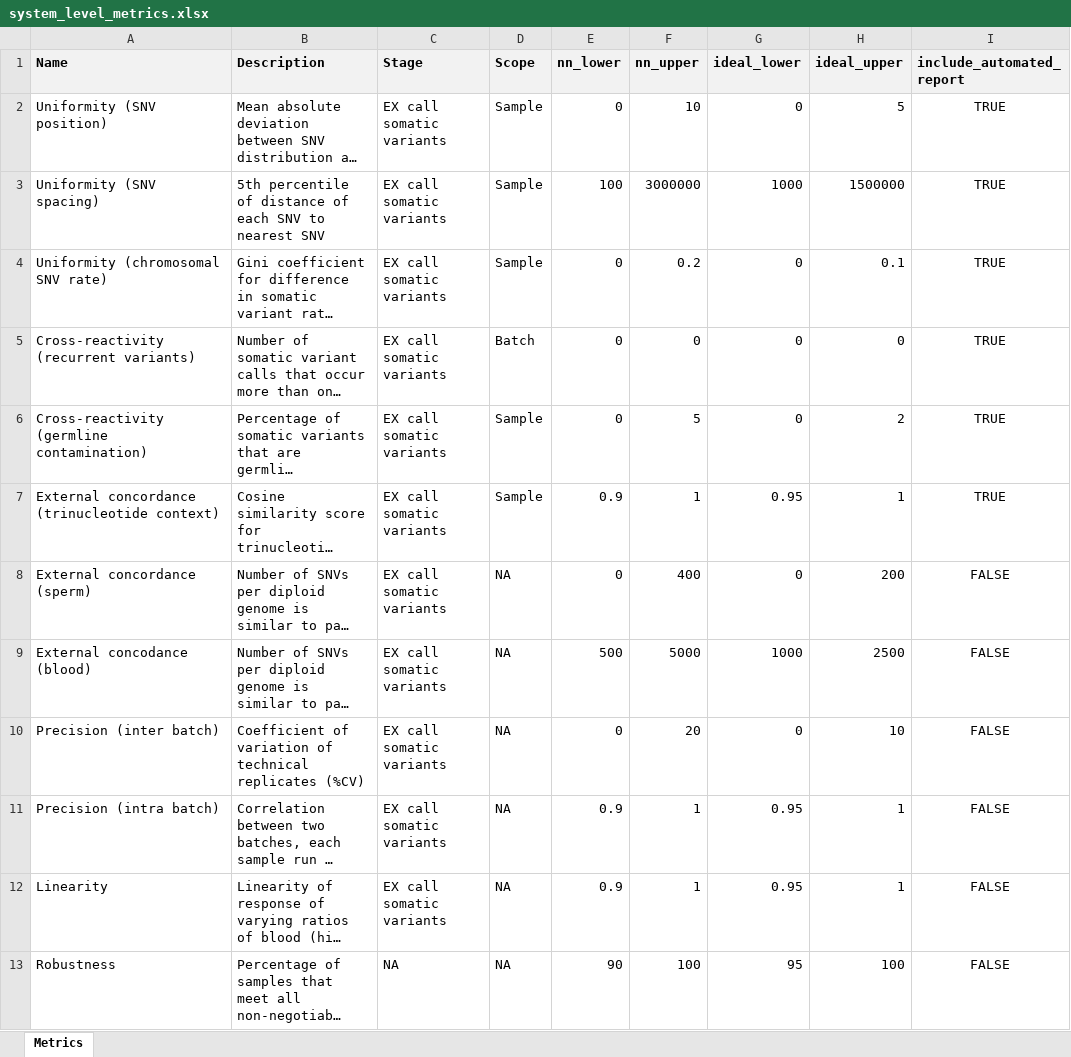
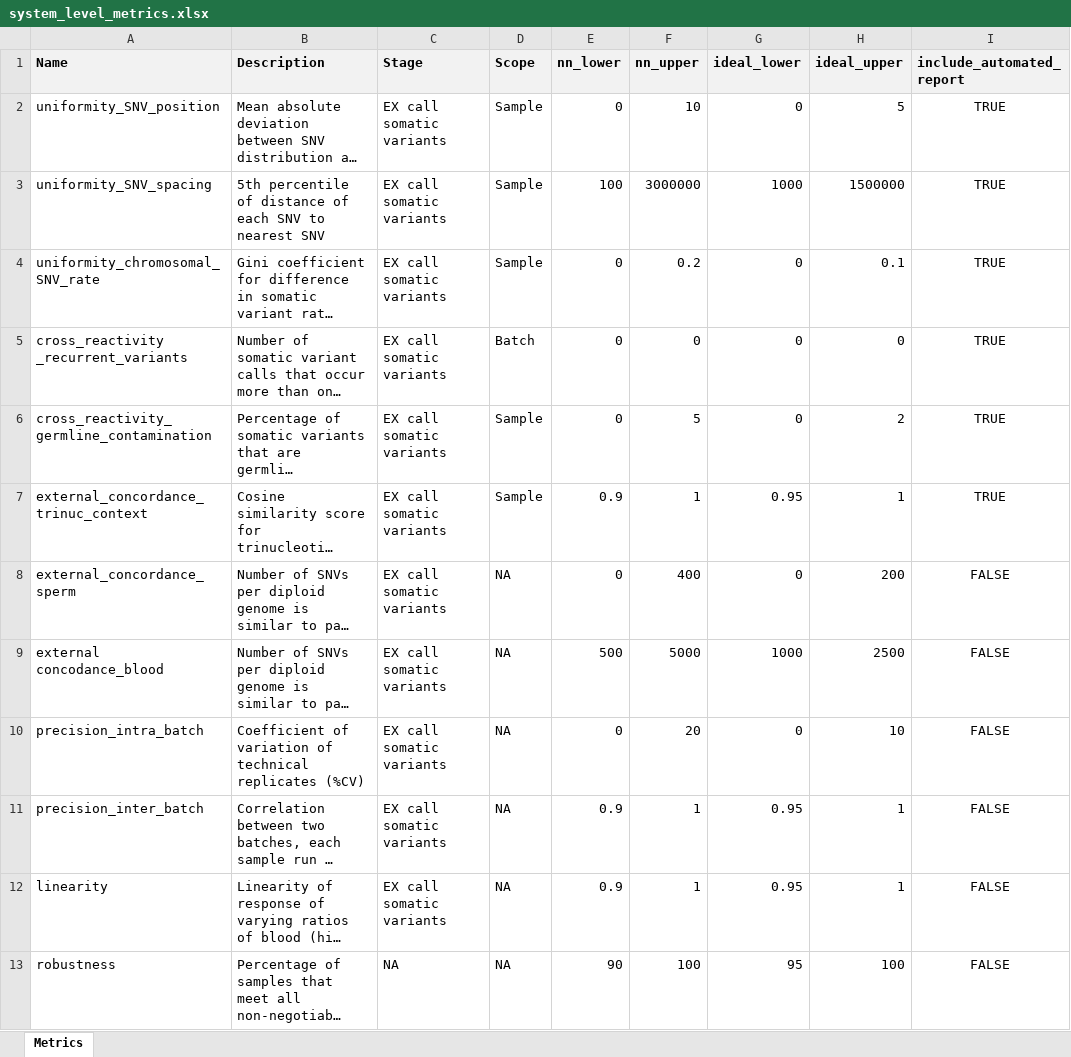
Before and after one commit to systematicmedicine/SomaticCODEC, an Excel workbook: config/system_level_metrics.xlsx, sheet Metrics, drawn as a sheet; only a part is shown; long unchanged cells end in …; values as stored, in another font and other column widths than the file's, no borders; the diff names each change by its address in the sheet, - before the commit and + after, or states it on an @@ line.

Commit message:
Fixed system metrics regex bug

```diff
--- a/config/system_level_metrics.xlsx (sheet Metrics)
+++ b/config/system_level_metrics.xlsx (sheet Metrics)
-A2 (Name): Uniformity (SNV position)
+A2 (Name): uniformity_SNV_position
-A3 (Name): Uniformity (SNV spacing)
+A3 (Name): uniformity_SNV_spacing
-A4 (Name): Uniformity (chromosomal SNV rate)
+A4 (Name): uniformity_chromosomal_SNV_rate
-A5 (Name): Cross-reactivity (recurrent variants)
+A5 (Name): cross_reactivity _recurrent_variants
-A6 (Name): Cross-reactivity (germline contamination)
+A6 (Name): cross_reactivity_germline_contamination
-A7 (Name): External concordance (trinucleotide context)
+A7 (Name): external_concordance_trinuc_context
-A8 (Name): External concordance (sperm)
+A8 (Name): external_concordance_sperm
-A9 (Name): External concodance (blood)
+A9 (Name): external concodance_blood
-A10 (Name): Precision (inter batch)
+A10 (Name): precision_intra_batch
-A11 (Name): Precision (intra batch)
+A11 (Name): precision_inter_batch
-A12 (Name): Linearity
+A12 (Name): linearity
-A13 (Name): Robustness
+A13 (Name): robustness
```
Also changed, not shown: 1 other file.
